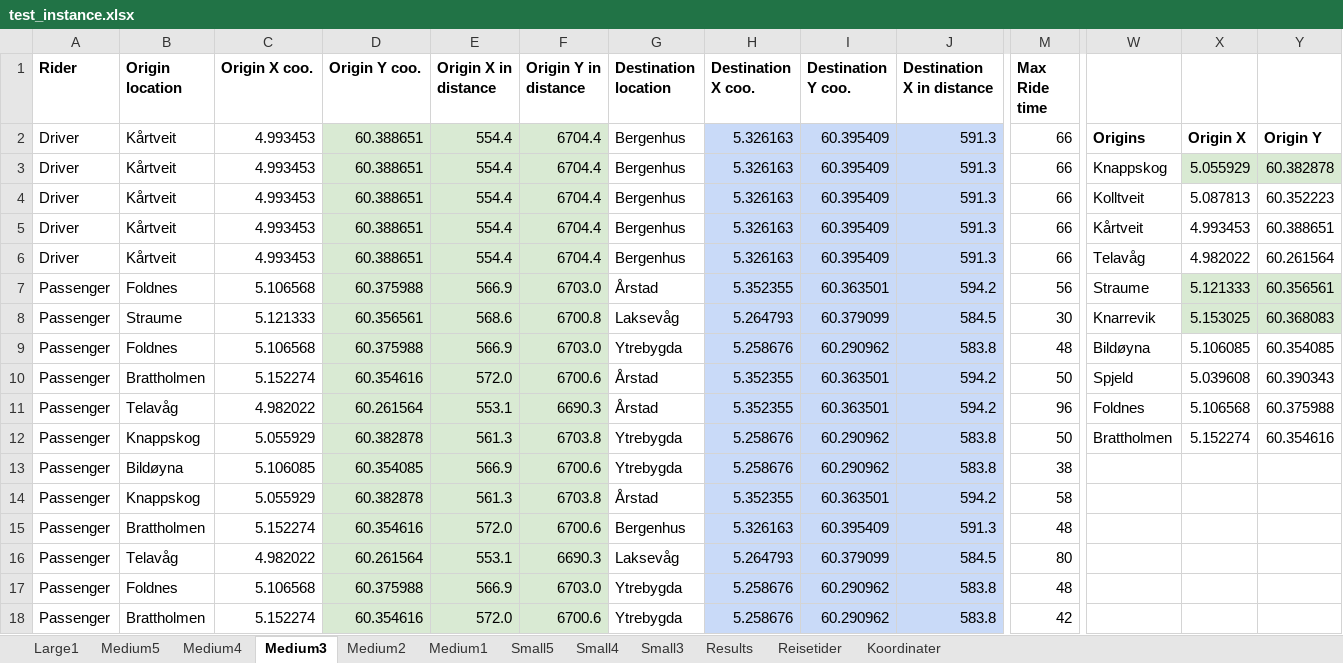
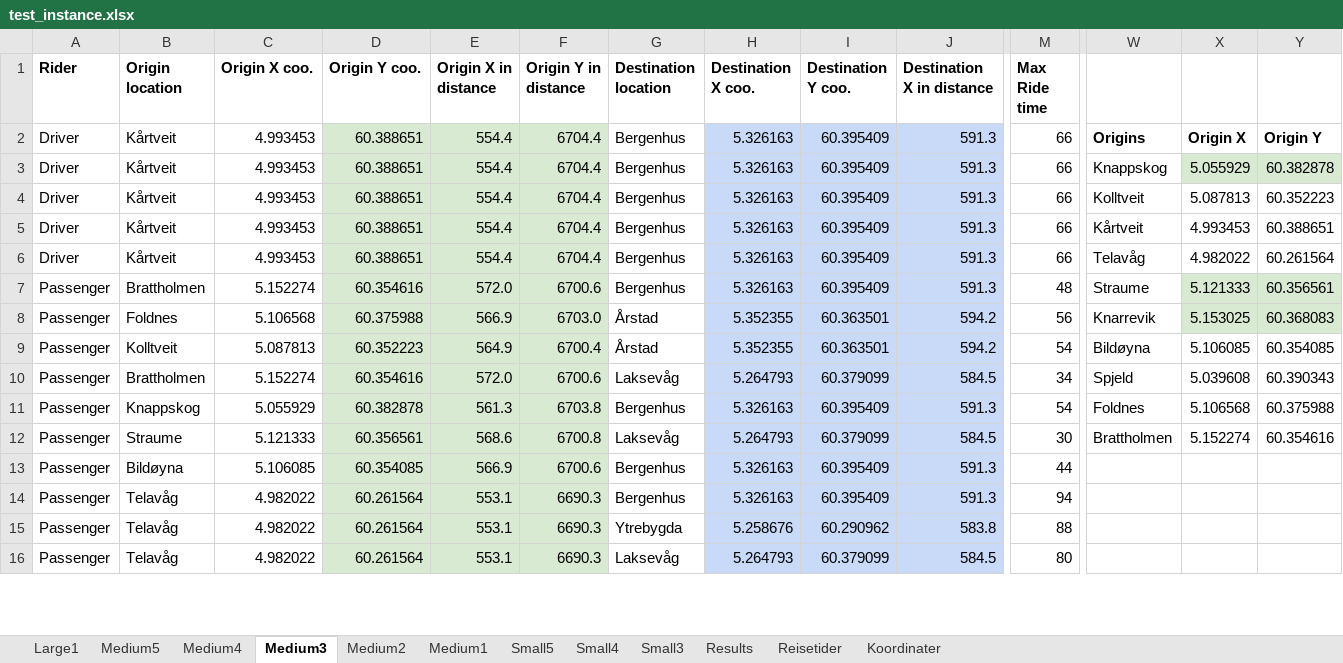
Before and after one commit to tonyyang1998/master2023, an Excel workbook: test_instance.xlsx, sheet Medium3, drawn as a sheet; only a part is shown, gaps mark what is left out; values as stored, in another font and other column widths than the file's, no borders; removed rows and columns are numbered as before the commit, all else as after; rows hold the shown columns only; the diff covers the shown part only; the diff names each change by its address in the sheet, - before the commit and + after, or states it on an @@ line.

```diff
--- a/test_instance.xlsx (sheet Medium3)
+++ b/test_instance.xlsx (sheet Medium3)
+row 7: Passenger | Brattholmen | 5.152274 | 60.354616 | 572.0 | 6700.6 | Bergenhus | 5.326163 | 60.395409 | 591.3 | 48 | Straume | 5.121333 | 60.356561
-W8: Straume
+W8: Knarrevik
-X8: 5.121333
+X8: 5.153025
-Y8: 60.356561
+Y8: 60.368083
+row 9: Passenger | Kolltveit | 5.087813 | 60.352223 | 564.9 | 6700.4 | Årstad | 5.352355 | 60.363501 | 594.2 | 54 | Bildøyna | 5.106085 | 60.354085
+row 10: Passenger | Brattholmen | 5.152274 | 60.354616 | 572.0 | 6700.6 | Laksevåg | 5.264793 | 60.379099 | 584.5 | 34 | Spjeld | 5.039608 | 60.390343
+row 11: Passenger | Knappskog | 5.055929 | 60.382878 | 561.3 | 6703.8 | Bergenhus | 5.326163 | 60.395409 | 591.3 | 54 | Foldnes | 5.106568 | 60.375988
-W12: Knarrevik
+W12: Brattholmen
-X12: 5.153025
+X12: 5.152274
-X12:Y12 fill: #D9EAD3
+X12:Y12 fill: none
-Y12: 60.368083
+Y12: 60.354616
-row 9: Passenger | Foldnes | 5.106568 | 60.375988 | 566.9 | 6703.0 | Ytrebygda | 5.258676 | 60.290962 | 583.8 | 48 | Bildøyna | 5.106085 | 60.354085
-row 10: Passenger | Brattholmen | 5.152274 | 60.354616 | 572.0 | 6700.6 | Årstad | 5.352355 | 60.363501 | 594.2 | 50 | Spjeld | 5.039608 | 60.390343
-row 11: Passenger | Telavåg | 4.982022 | 60.261564 | 553.1 | 6690.3 | Årstad | 5.352355 | 60.363501 | 594.2 | 96 | Foldnes | 5.106568 | 60.375988
-row 12: Passenger | Knappskog | 5.055929 | 60.382878 | 561.3 | 6703.8 | Ytrebygda | 5.258676 | 60.290962 | 583.8 | 50 | Brattholmen | 5.152274 | 60.354616
-G13 (Destination location): Ytrebygda
+G13 (Destination location): Bergenhus
-H13 (Destination X coo.): 5.258676
+H13 (Destination X coo.): 5.326163
-I13 (Destination Y coo.): 60.290962
+I13 (Destination Y coo.): 60.395409
-J13 (Destination X in distance): 583.8
+J13 (Destination X in distance): 591.3
-M13 (Max Ride time): 38
+M13 (Max Ride time): 44
-row 14: Passenger | Knappskog | 5.055929 | 60.382878 | 561.3 | 6703.8 | Årstad | 5.352355 | 60.363501 | 594.2 | 58
-B14 (Origin location): Brattholmen
+B14 (Origin location): Telavåg
-C14 (Origin X coo.): 5.152274
+C14 (Origin X coo.): 4.982022
-D14 (Origin Y coo.): 60.354616
+D14 (Origin Y coo.): 60.261564
-E14 (Origin X in distance): 572.0
+E14 (Origin X in distance): 553.1
-F14 (Origin Y in distance): 6700.6
+F14 (Origin Y in distance): 6690.3
-M14 (Max Ride time): 48
+M14 (Max Ride time): 94
+row 15: Passenger | Telavåg | 4.982022 | 60.261564 | 553.1 | 6690.3 | Ytrebygda | 5.258676 | 60.290962 | 583.8 | 88
-row 17: Passenger | Foldnes | 5.106568 | 60.375988 | 566.9 | 6703.0 | Ytrebygda | 5.258676 | 60.290962 | 583.8 | 48
-row 18: Passenger | Brattholmen | 5.152274 | 60.354616 | 572.0 | 6700.6 | Ytrebygda | 5.258676 | 60.290962 | 583.8 | 42
```
Also changed, not shown: 2 added rows, 66 edited cells and cell formats elsewhere in this sheet, sheet Medium5, sheet Large1, sheet Medium4, sheet Medium1, sheet Small5, sheet Medium2, 2 more sheets, formulas that keep their value, 3 other files.
